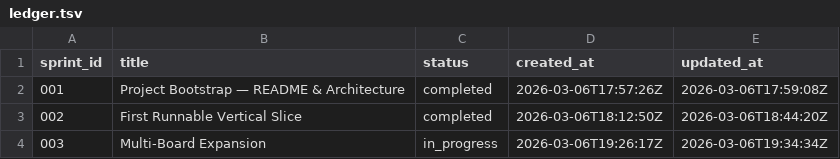
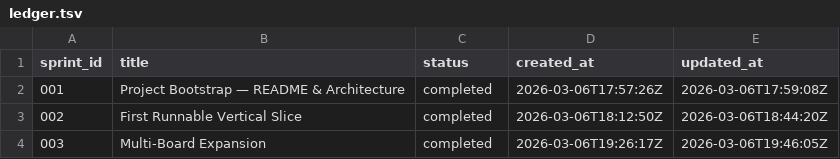
Before and after one commit to karimfan/job_search_agent, a TSV file: docs/sprints/ledger.tsv, drawn as a sheet.

```diff
--- a/docs/sprints/ledger.tsv
+++ b/docs/sprints/ledger.tsv
@@ -3,2 +3,2 @@ sprint_id	title	status	created_at	updated_at
 002	First Runnable Vertical Slice	completed	2026-03-06T18:12:50Z	2026-03-06T18:44:20Z
-003	Multi-Board Expansion	in_progress	2026-03-06T19:26:17Z	2026-03-06T19:34:34Z
+003	Multi-Board Expansion	completed	2026-03-06T19:26:17Z	2026-03-06T19:46:05Z
```
